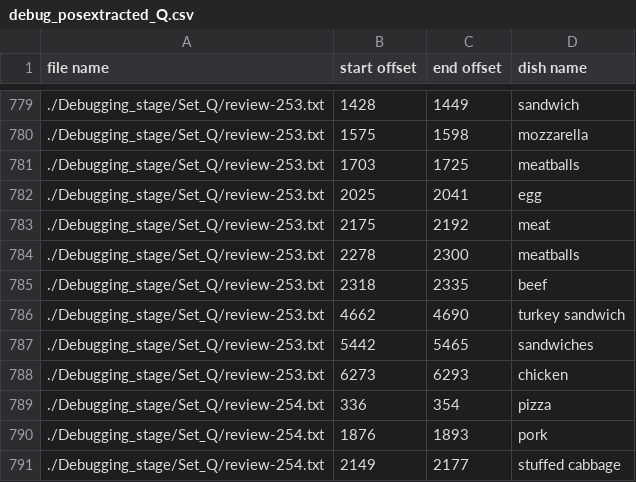
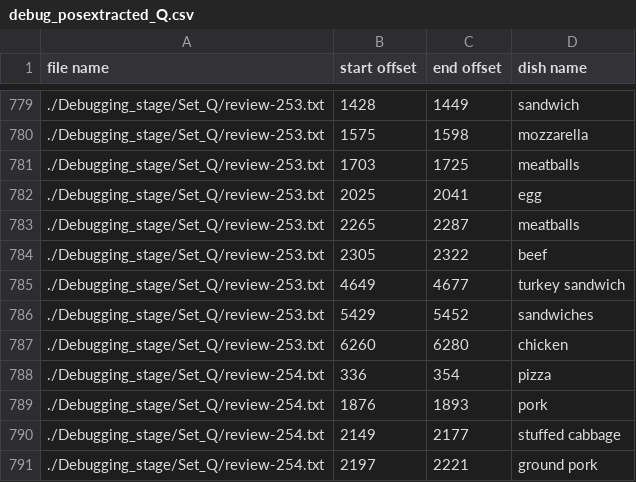
Before and after one commit to saketj/cs838-data-science, a CSV file: stage-2/Debugging_stage/debug_posextracted_Q.csv, drawn as a sheet; only a part is shown, gaps mark what is left out; the shorter side is filled out with more unchanged rows; removed rows and columns are numbered as before the commit, all else as after; the diff names each change by its address in the sheet, - before the commit and + after, or states it on an @@ line.

```diff
--- a/stage-2/Debugging_stage/debug_posextracted_Q.csv
+++ b/stage-2/Debugging_stage/debug_posextracted_Q.csv
-row 783: ./Debugging_stage/Set_Q/review-253.txt | 2175 | 2192 | meat
-B783 (start offset): 2278
+B783 (start offset): 2265
-C783 (end offset): 2300
+C783 (end offset): 2287
-B784 (start offset): 2318
+B784 (start offset): 2305
-C784 (end offset): 2335
+C784 (end offset): 2322
-B785 (start offset): 4662
+B785 (start offset): 4649
-C785 (end offset): 4690
+C785 (end offset): 4677
-B786 (start offset): 5442
+B786 (start offset): 5429
-C786 (end offset): 5465
+C786 (end offset): 5452
-B787 (start offset): 6273
+B787 (start offset): 6260
-C787 (end offset): 6293
+C787 (end offset): 6280
```
Also changed, not shown: stage-2/Debugging_stage/debug_posextracted_P.csv, 9 other files.
